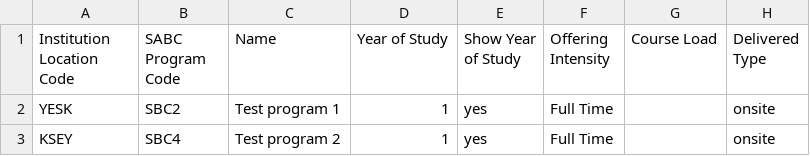
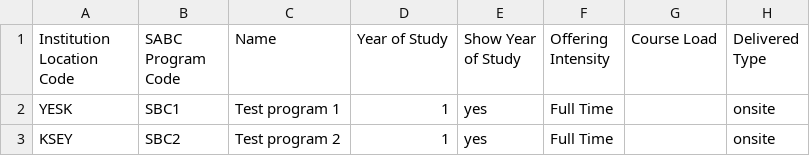
Before and after one commit to bcgov/SIMS, a CSV file: sources/packages/backend/apps/api/src/route-controllers/education-program-offering/_tests_/e2e/bulk-insert/multiple-upload.csv, drawn as a sheet; only a part is shown; the diff names each change by its address in the sheet, - before the commit and + after, or states it on an @@ line.

```diff
--- a/sources/packages/backend/apps/api/src/route-controllers/education-program-offering/_tests_/e2e/bulk-insert/multiple-upload.csv
+++ b/sources/packages/backend/apps/api/src/route-controllers/education-program-offering/_tests_/e2e/bulk-insert/multiple-upload.csv
-B2 (SABC Program Code): SBC2
+B2 (SABC Program Code): SBC1
-B3 (SABC Program Code): SBC4
+B3 (SABC Program Code): SBC2
```
Also changed, not shown: sources/packages/backend/apps/api/src/route-controllers/education-program-offering/_tests_/e2e/bulk-insert/single-upload-example2.csv, 2 other files.
